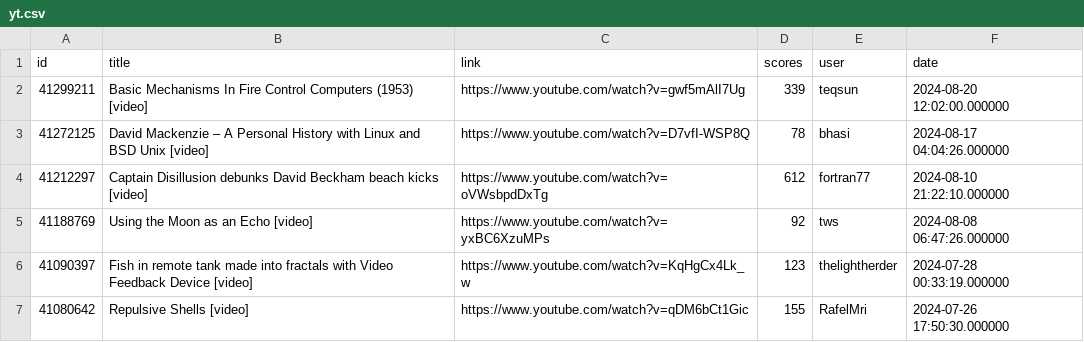
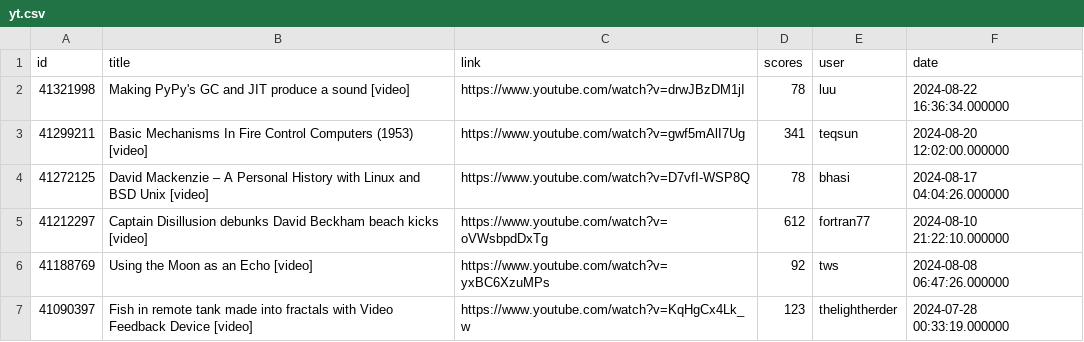
Before and after one commit to boda-sh/hacker-news-headlines, a CSV file: data/yt.csv, drawn as a sheet; only a part is shown; the shorter side is filled out with more unchanged rows.

```diff
--- a/data/yt.csv
+++ b/data/yt.csv
@@ -1,3 +1,4 @@
 id,title,link,scores,user,date
-41299211,Basic Mechanisms In Fire Control Computers (1953) [video],https://www.youtube.com/watch?v=gwf5mAlI7Ug,339,teqsun,2024-08-20 12:02:00.000000
+41321998,Making PyPy's GC and JIT produce a sound [video],https://www.youtube.com/watch?v=drwJBzDM1jI,78,luu,2024-08-22 16:36:34.000000
+41299211,Basic Mechanisms In Fire Control Computers (1953) [video],https://www.youtube.com/watch?v=gwf5mAlI7Ug,341,teqsun,2024-08-20 12:02:00.000000
 41272125,David Mackenzie – A Personal History with Linux and BSD Unix [video],https://www.youtube.com/watch?v=D7vfI-WSP8Q,78,bhasi,2024-08-17 04:04:26.000000
```
Also changed, not shown: data/best.csv, 4 other files.
